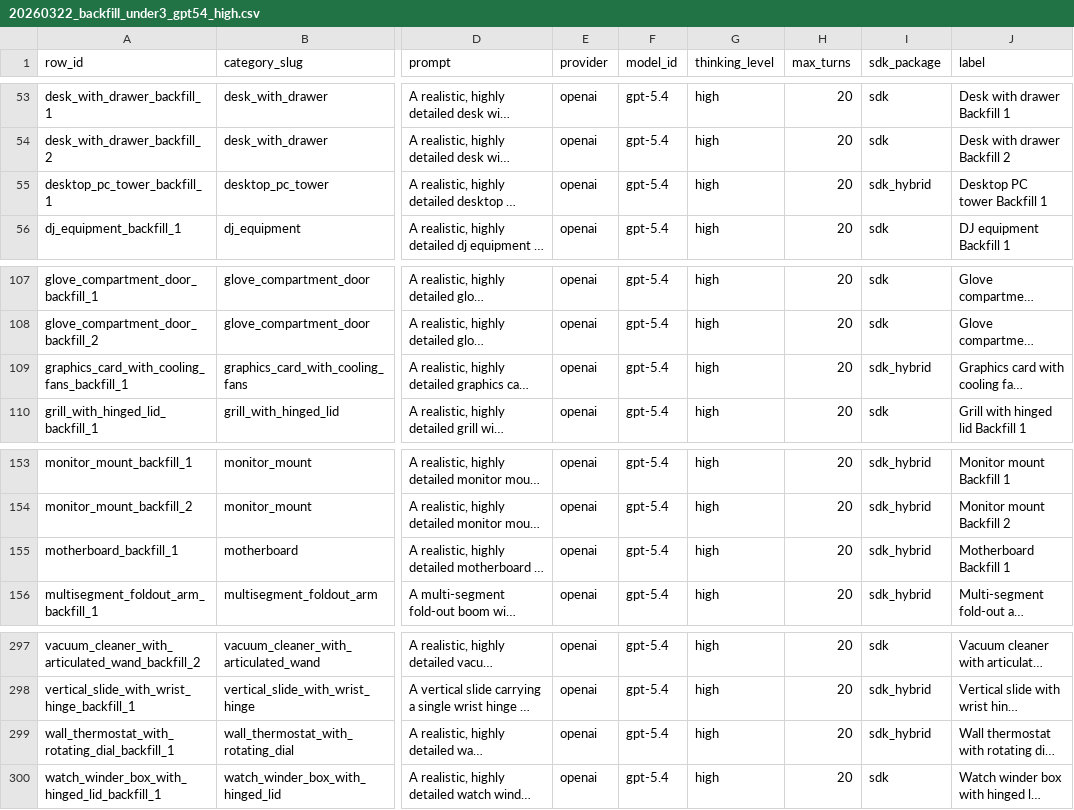
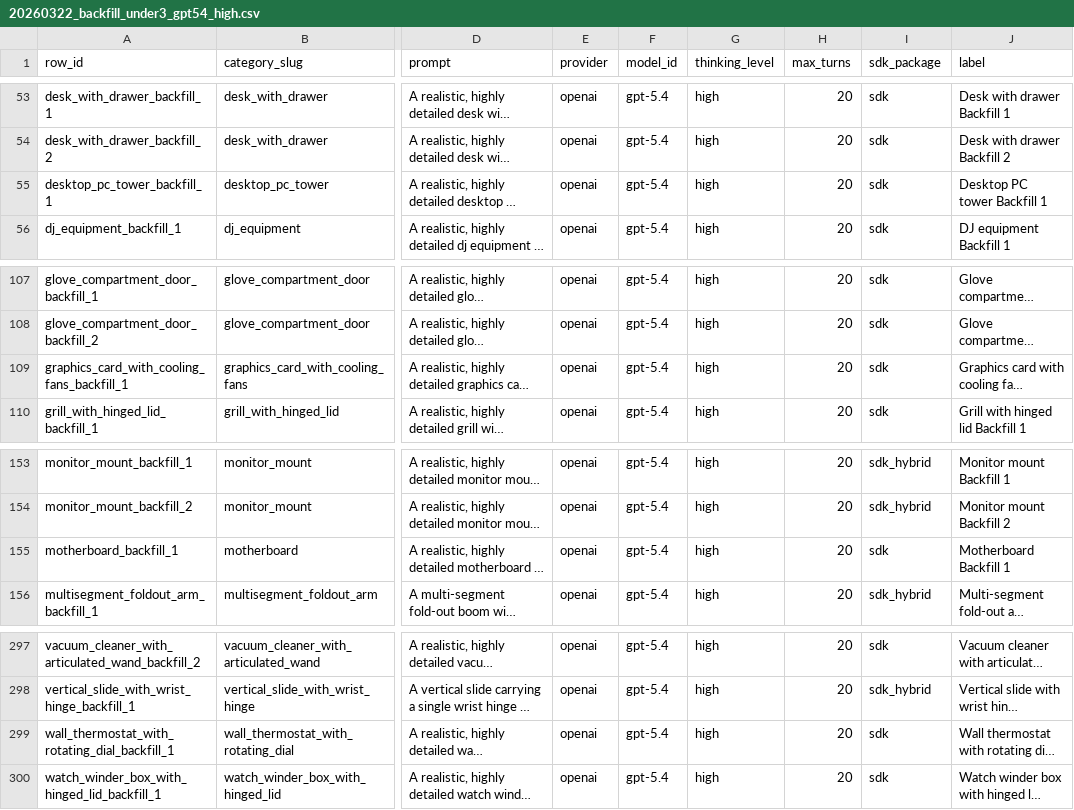
Before and after one commit to DongHyunTedKim/articraft, a CSV file: data/batch_specs/20260322_backfill_under3_gpt54_high.csv, drawn as a sheet; only a part is shown, gaps mark what is left out; long unchanged cells end in …; the diff names each change by its address in the sheet, - before the commit and + after, or states it on an @@ line.

```diff
--- a/data/batch_specs/20260322_backfill_under3_gpt54_high.csv
+++ b/data/batch_specs/20260322_backfill_under3_gpt54_high.csv
-I55 (sdk_package): sdk_hybrid
+I55 (sdk_package): sdk
-I109 (sdk_package): sdk_hybrid
+I109 (sdk_package): sdk
-I155 (sdk_package): sdk_hybrid
+I155 (sdk_package): sdk
-I299 (sdk_package): sdk_hybrid
+I299 (sdk_package): sdk
```
Also changed, not shown: 4 other files.
